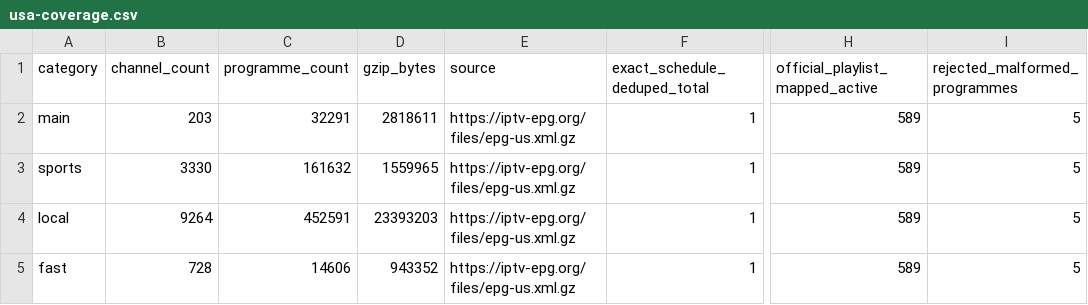
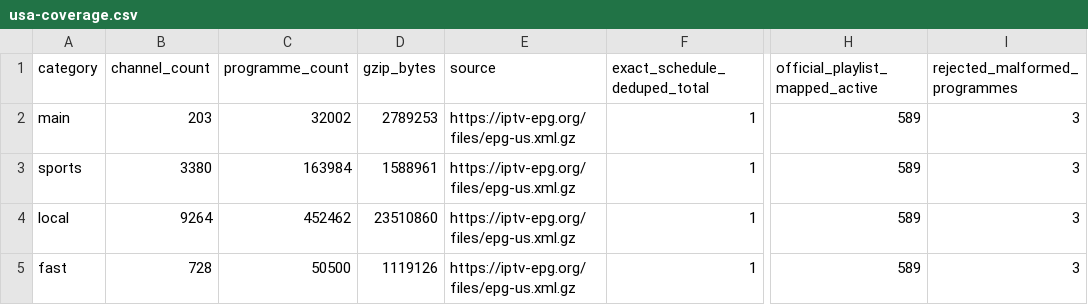
Before and after one commit to Kaimandura/epg-de, a CSV file: reports/usa-coverage.csv, drawn as a sheet; only a part is shown, gaps mark what is left out; the diff names each change by its address in the sheet, - before the commit and + after, or states it on an @@ line.

```diff
--- a/reports/usa-coverage.csv
+++ b/reports/usa-coverage.csv
-C2 (programme_count): 32291
+C2 (programme_count): 32002
-D2 (gzip_bytes): 2818611
+D2 (gzip_bytes): 2789253
-I2:I5 (rejected_malformed_programmes): 5
+I2:I5 (rejected_malformed_programmes): 3
-B3 (channel_count): 3330
+B3 (channel_count): 3380
-C3 (programme_count): 161632
+C3 (programme_count): 163984
-D3 (gzip_bytes): 1559965
+D3 (gzip_bytes): 1588961
-C4 (programme_count): 452591
+C4 (programme_count): 452462
-D4 (gzip_bytes): 23393203
+D4 (gzip_bytes): 23510860
-C5 (programme_count): 14606
+C5 (programme_count): 50500
-D5 (gzip_bytes): 943352
+D5 (gzip_bytes): 1119126
```
Also changed, not shown: reports/usa-channel-mapping.csv, 5 other files.
